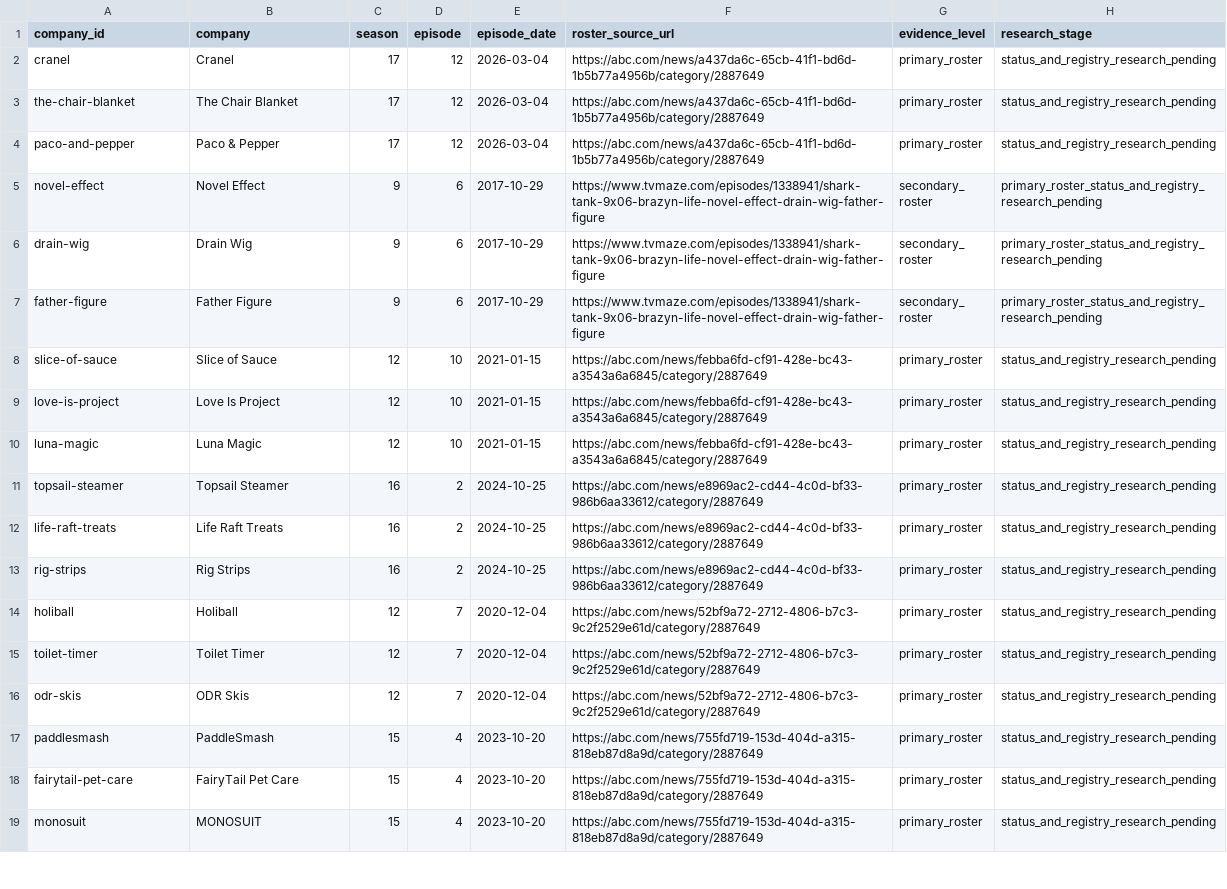
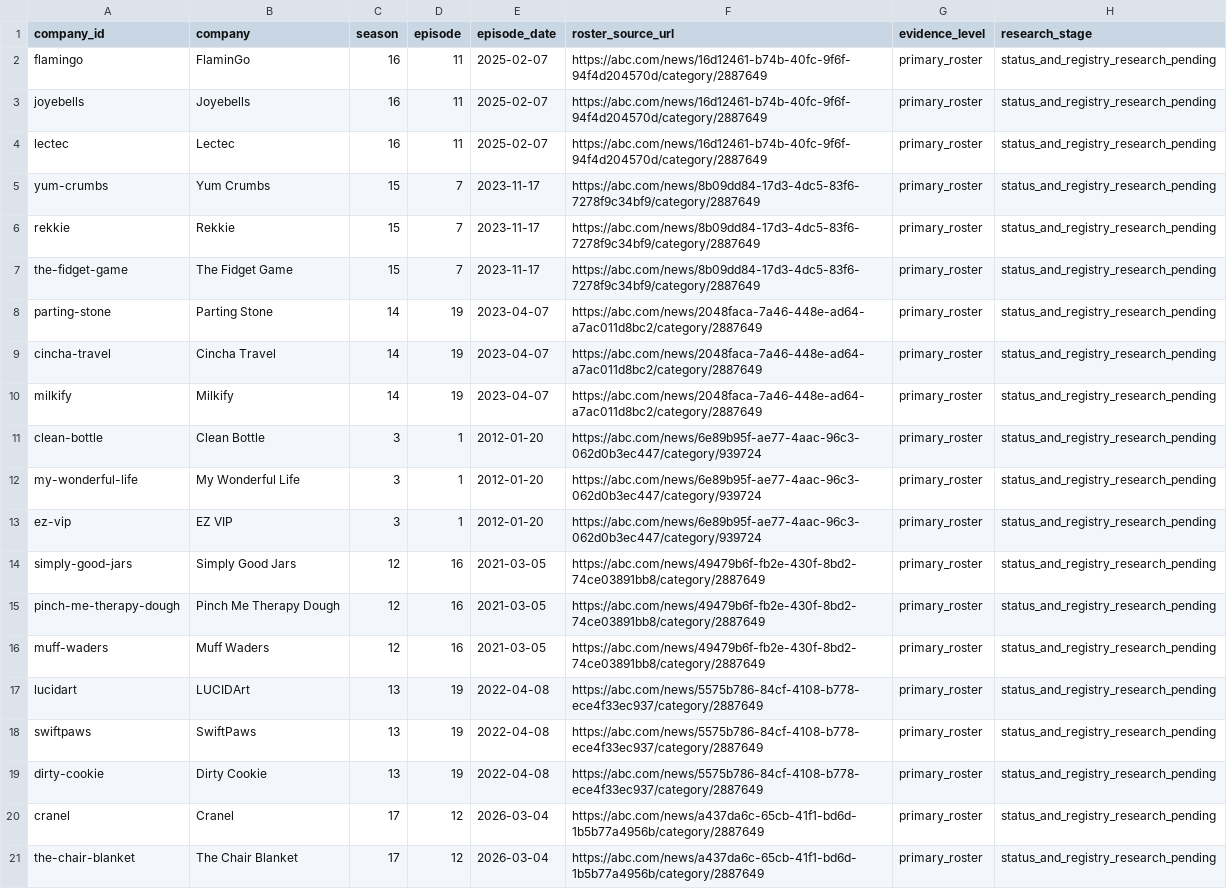
Before and after one commit to smolkapps/defunct-company-tracker-articles, a CSV file: docs/episode-companion-queue.csv, drawn as a sheet; only a part is shown; the shorter side is filled out with more unchanged rows.

```diff
--- a/docs/episode-companion-queue.csv
+++ b/docs/episode-companion-queue.csv
@@ -1,2 +1,20 @@
 company_id,company,season,episode,episode_date,roster_source_url,evidence_level,research_stage
+flamingo,FlaminGo,16,11,2025-02-07,https://abc.com/news/16d12461-b74b-40fc-9f6f-94f4d204570d/category/2887649,primary_roster,status_and_registry_research_pending
+joyebells,Joyebells,16,11,2025-02-07,https://abc.com/news/16d12461-b74b-40fc-9f6f-94f4d204570d/category/2887649,primary_roster,status_and_registry_research_pending
+lectec,Lectec,16,11,2025-02-07,https://abc.com/news/16d12461-b74b-40fc-9f6f-94f4d204570d/category/2887649,primary_roster,status_and_registry_research_pending
+yum-crumbs,Yum Crumbs,15,7,2023-11-17,https://abc.com/news/8b09dd84-17d3-4dc5-83f6-7278f9c34bf9/category/2887649,primary_roster,status_and_registry_research_pending
+rekkie,Rekkie,15,7,2023-11-17,https://abc.com/news/8b09dd84-17d3-4dc5-83f6-7278f9c34bf9/category/2887649,primary_roster,status_and_registry_research_pending
+the-fidget-game,The Fidget Game,15,7,2023-11-17,https://abc.com/news/8b09dd84-17d3-4dc5-83f6-7278f9c34bf9/category/2887649,primary_roster,status_and_registry_research_pending
+parting-stone,Parting Stone,14,19,2023-04-07,https://abc.com/news/2048faca-7a46-448e-ad64-a7ac011d8bc2/category/2887649,primary_roster,status_and_registry_research_pending
+cincha-travel,Cincha Travel,14,19,2023-04-07,https://abc.com/news/2048faca-7a46-448e-ad64-a7ac011d8bc2/category/2887649,primary_roster,status_and_registry_research_pending
+milkify,Milkify,14,19,2023-04-07,https://abc.com/news/2048faca-7a46-448e-ad64-a7ac011d8bc2/category/2887649,primary_roster,status_and_registry_research_pending
+clean-bottle,Clean Bottle,3,1,2012-01-20,https://abc.com/news/6e89b95f-ae77-4aac-96c3-062d0b3ec447/category/939724,primary_roster,status_and_registry_research_pending
+my-wonderful-life,My Wonderful Life,3,1,2012-01-20,https://abc.com/news/6e89b95f-ae77-4aac-96c3-062d0b3ec447/category/939724,primary_roster,status_and_registry_research_pending
+ez-vip,EZ VIP,3,1,2012-01-20,https://abc.com/news/6e89b95f-ae77-4aac-96c3-062d0b3ec447/category/939724,primary_roster,status_and_registry_research_pending
+simply-good-jars,Simply Good Jars,12,16,2021-03-05,https://abc.com/news/49479b6f-fb2e-430f-8bd2-74ce03891bb8/category/2887649,primary_roster,status_and_registry_research_pending
+pinch-me-therapy-dough,Pinch Me Therapy Dough,12,16,2021-03-05,https://abc.com/news/49479b6f-fb2e-430f-8bd2-74ce03891bb8/category/2887649,primary_roster,status_and_registry_research_pending
+muff-waders,Muff Waders,12,16,2021-03-05,https://abc.com/news/49479b6f-fb2e-430f-8bd2-74ce03891bb8/category/2887649,primary_roster,status_and_registry_research_pending
+lucidart,LUCIDArt,13,19,2022-04-08,https://abc.com/news/5575b786-84cf-4108-b778-ece4f33ec937/category/2887649,primary_roster,status_and_registry_research_pending
+swiftpaws,SwiftPaws,13,19,2022-04-08,https://abc.com/news/5575b786-84cf-4108-b778-ece4f33ec937/category/2887649,primary_roster,status_and_registry_research_pending
+dirty-cookie,Dirty Cookie,13,19,2022-04-08,https://abc.com/news/5575b786-84cf-4108-b778-ece4f33ec937/category/2887649,primary_roster,status_and_registry_research_pending
 cranel,Cranel,17,12,2026-03-04,https://abc.com/news/a437da6c-65cb-41f1-bd6d-1b5b77a4956b/category/2887649,primary_roster,status_and_registry_research_pending
```
Also changed, not shown: 5 other files.
